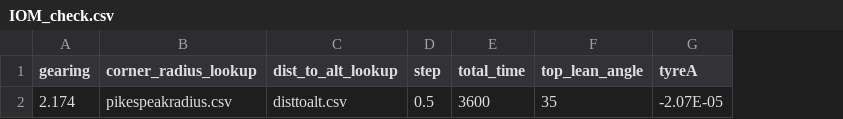
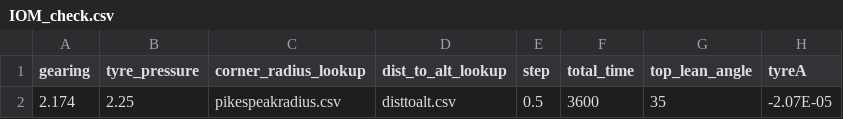
Before and after one commit to brianpkelly/Simba, a CSV file: Deployment Package/test_in/Project Template/IOM_check.csv, drawn as a sheet; only a part is shown; the diff names each change by its address in the sheet, - before the commit and + after, or states it on an @@ line.

Commit message:
Changed rolling_resistance to be calculated.
Replaced parameter rolling resistance with tyre pressure

```diff
--- a/Deployment Package/test_in/Project Template/IOM_check.csv
+++ b/Deployment Package/test_in/Project Template/IOM_check.csv
+column B (tyre_pressure), row 2: 2.25
```
Also changed, not shown: Deployment Package/test_in/IOM_ts_0.5/IOM_check.csv, Deployment Package/test_in/Project Template/TestTemplate.csv, 28 other files.
